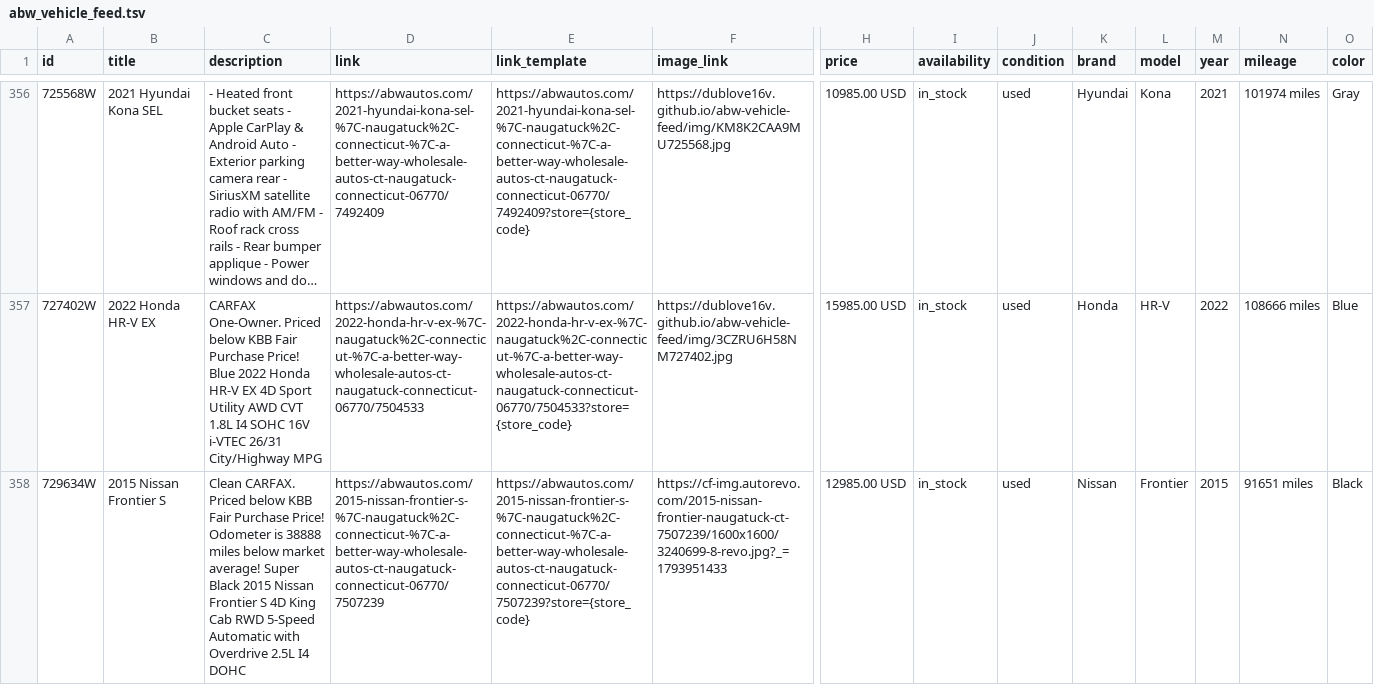
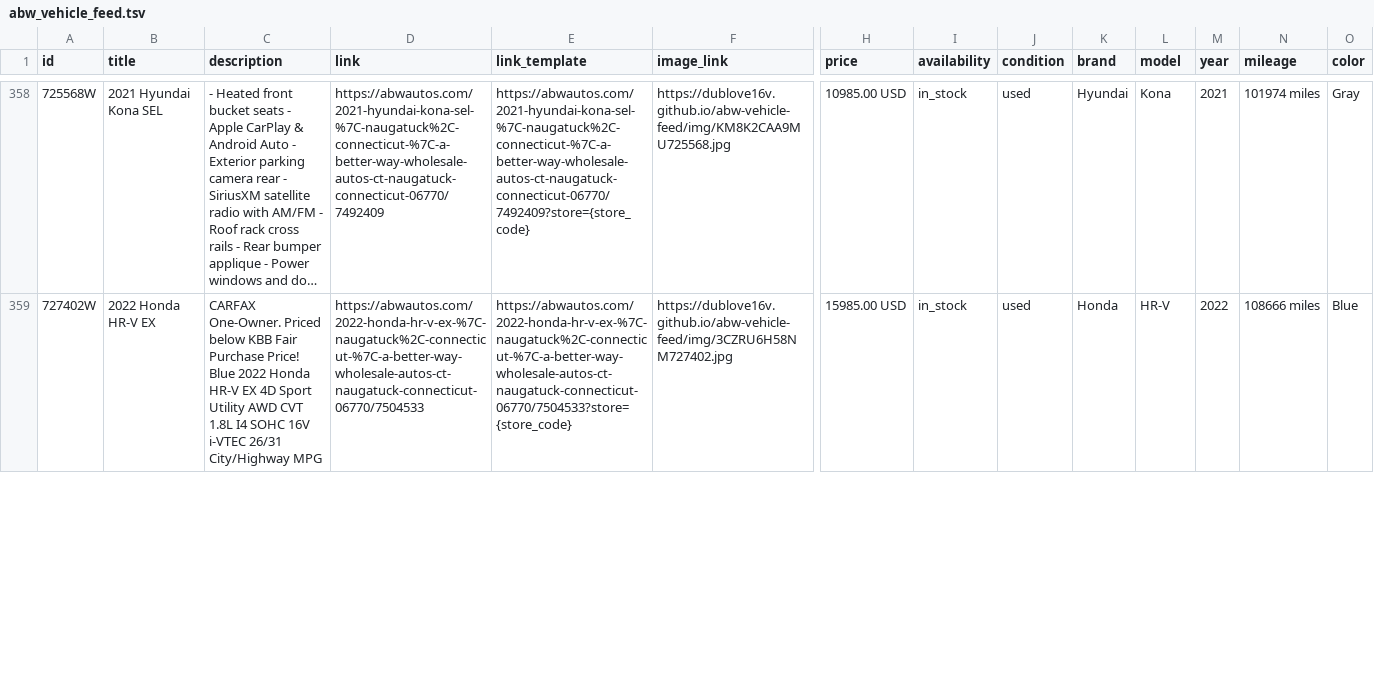
Before and after one commit to dublove16v/abw-vehicle-feed, a TSV file: abw_vehicle_feed.tsv, drawn as a sheet; only a part is shown, gaps mark what is left out; long unchanged cells end in …; removed rows and columns are numbered as before the commit, all else as after; rows hold the shown columns only; the diff covers the shown part only; the diff names each change by its address in the sheet, - before the commit and + after, or states it on an @@ line.

```diff
--- a/abw_vehicle_feed.tsv
+++ b/abw_vehicle_feed.tsv
-row 358: 729634W | 2015 Nissan Frontier S | Clean CARFAX. Priced below KBB Fair Purchase Price! Odometer is 38888 miles below market average! Super Black 2015 Nissan Frontier S 4D King Cab RWD 5-Speed Automatic with Overdrive 2.5L I4 DOHC | https://abwautos.com/2015-nissan-frontier-s-%7C-naugatuck%2C-connecticut-%7C-a-better-way-wholesale-autos-ct-naugatuck-connecticut-06770/7507239 | https://abwautos.com/2015-nissan-frontier-s-%7C-naugatuck%2C-connecticut-%7C-a-better-way-wholesale-autos-ct-naugatuck-connecticut-06770/7507239?store={store_code} | https://cf-img.autorevo.com/2015-nissan-frontier-naugatuck-ct-7507239/1600x1600/3240699-8-revo.jpg?_=1793951433 | 12985.00 USD | in_stock | used | Nissan | Frontier | 2015 | 91651 miles | Black
```
Also changed, not shown: 3 added rows and 1 removed row elsewhere in this file.
